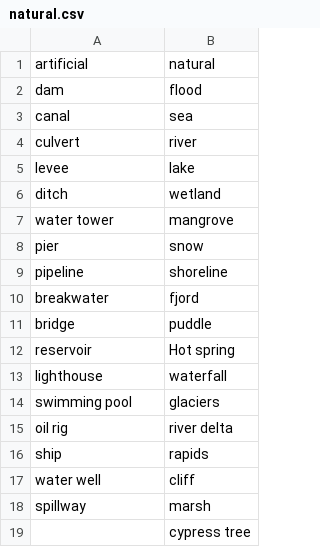
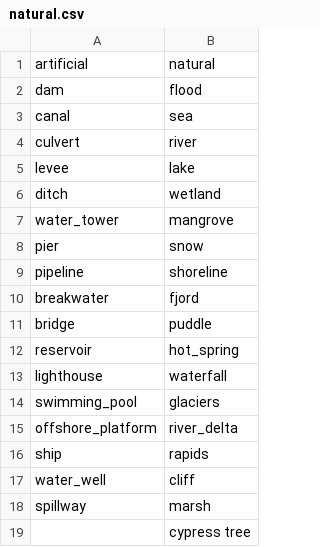
Before and after one commit to smhassanerfani/atlantis, a CSV file: CVAT/managing labels/natural.csv, drawn as a sheet.

Commit message:
modified labels

```diff
--- a/CVAT/managing labels/natural.csv
+++ b/CVAT/managing labels/natural.csv
@@ -6,3 +6,3 @@ levee,lake
 ditch,wetland
-water tower,mangrove
+water_tower,mangrove
 pier,snow
@@ -11,8 +11,8 @@ breakwater,fjord
 bridge,puddle
-reservoir,Hot spring
+reservoir,hot_spring
 lighthouse,waterfall
-swimming pool,glaciers
-oil rig,river delta
+swimming_pool,glaciers
+offshore_platform,river_delta
 ship,rapids
-water well,cliff
+water_well,cliff
 spillway,marsh
```
Also changed, not shown: 3 other files.
